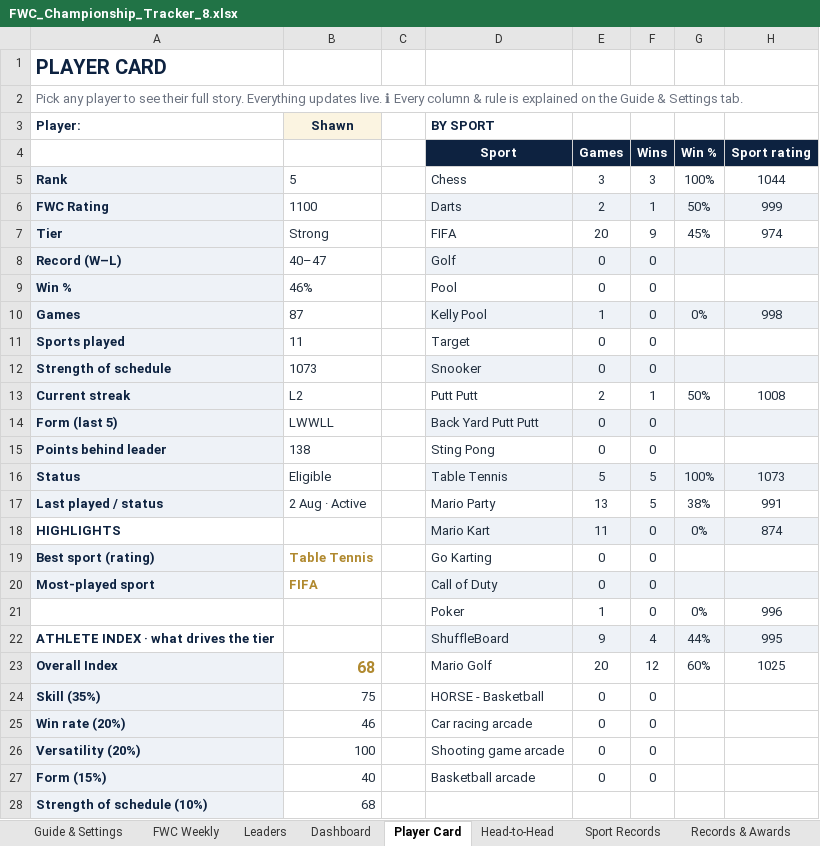
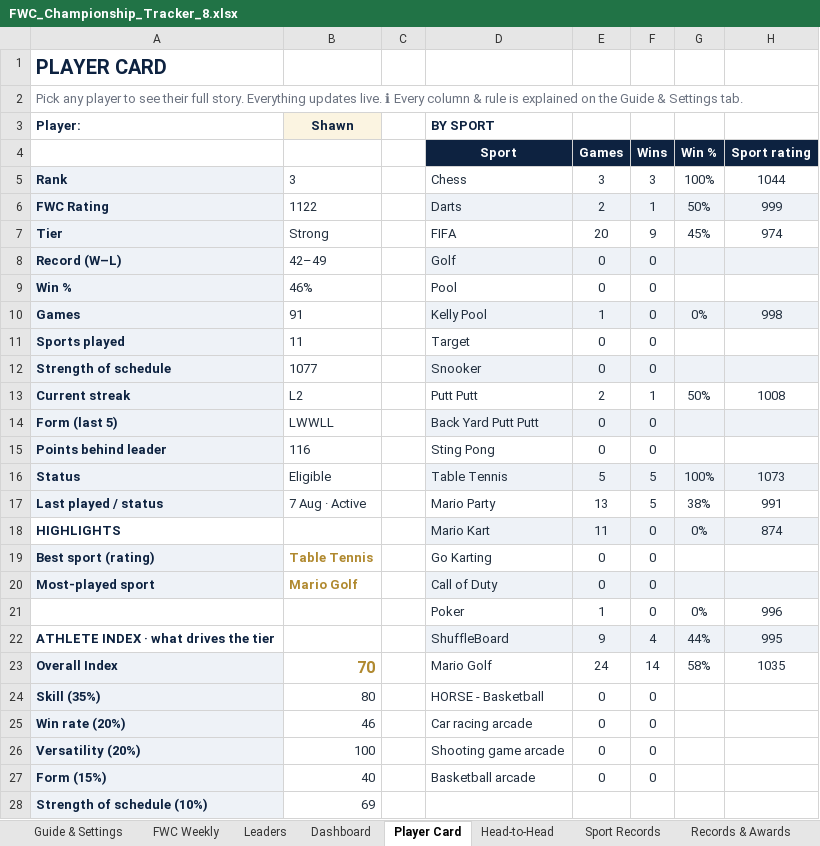
Before and after one commit to PeachyAUS/fwc, an Excel workbook: FWC_Championship_Tracker_8.xlsx, sheet Player Card, drawn as a sheet; values as stored, in another font and other column widths than the file's, no borders; conditional formats not drawn; the diff names each change by its address in the sheet, - before the commit and + after, or states it on an @@ line.

```diff
--- a/FWC_Championship_Tracker_8.xlsx (sheet Player Card)
+++ b/FWC_Championship_Tracker_8.xlsx (sheet Player Card)
-B5: 5
+B5: 3
-B6: 1100
+B6: 1122
-B8: 40–47
+B8: 42–49
-B10: 87
+B10: 91
-B12: 1073
+B12: 1077
-B15: 138
+B15: 116
-B17: 2 Aug · Active
+B17: 7 Aug · Active
-B20: FIFA
+B20: Mario Golf
-B23: 68
+B23: 70
-E23 (Games): 20
+E23 (Games): 24
-F23 (Wins): 12
+F23 (Wins): 14
-G23 (Win %): 60%
+G23 (Win %): 58%
-H23 (Sport rating): 1025
+H23 (Sport rating): 1035
-B24: 75
+B24: 80
-B28: 68
+B28: 69
```
Also changed, not shown: sheet Match Log, sheet Dashboard, sheet Sport Records, sheet Trends & Stats, sheet Head-to-Head, sheet Records & Awards, 1 more sheet, formulas that keep their value, hidden cells, 1 other file.
